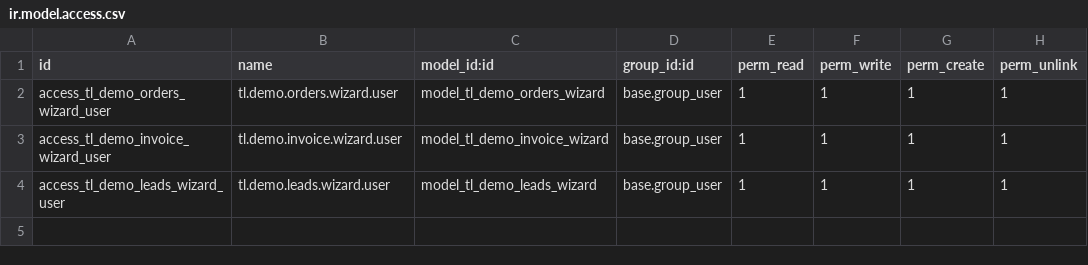
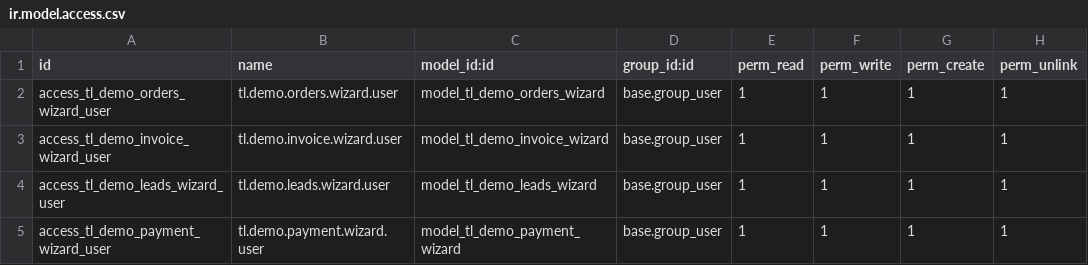
Before and after one commit to Tecniloop/TecniloopAddons, a CSV file: tl_demo_daily_orders/security/ir.model.access.csv, drawn as a sheet; the diff names each change by its address in the sheet, - before the commit and + after, or states it on an @@ line.

```diff
--- a/tl_demo_daily_orders/security/ir.model.access.csv
+++ b/tl_demo_daily_orders/security/ir.model.access.csv
+row 5: access_tl_demo_payment_wizard_user | tl.demo.payment.wizard.user | model_tl_demo_payment_wizard | base.group_user | 1 | 1 | 1 | 1
```
Also changed, not shown: 5 other files.
